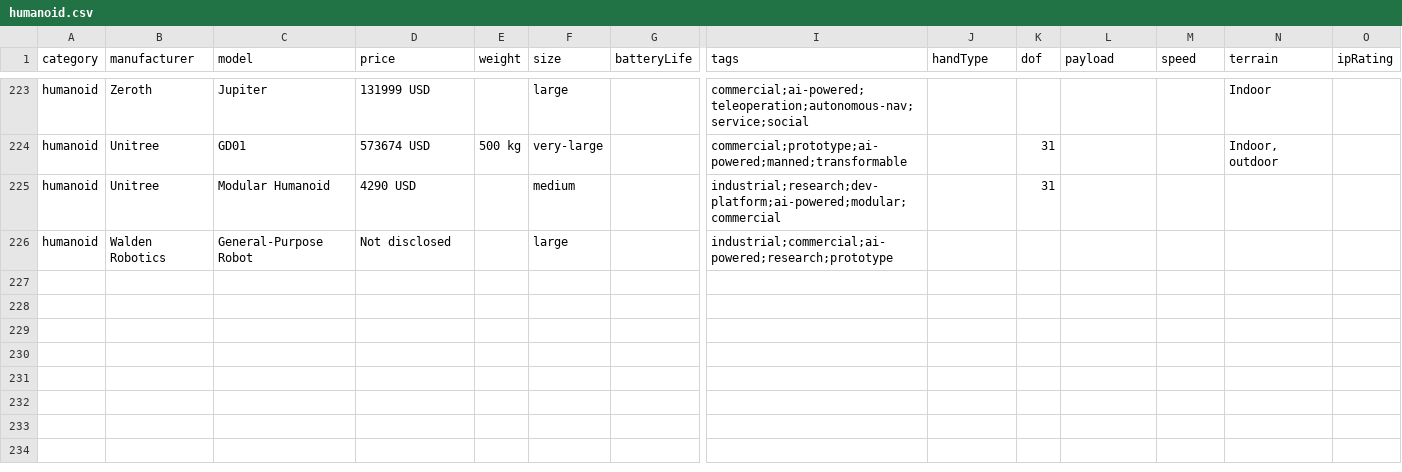
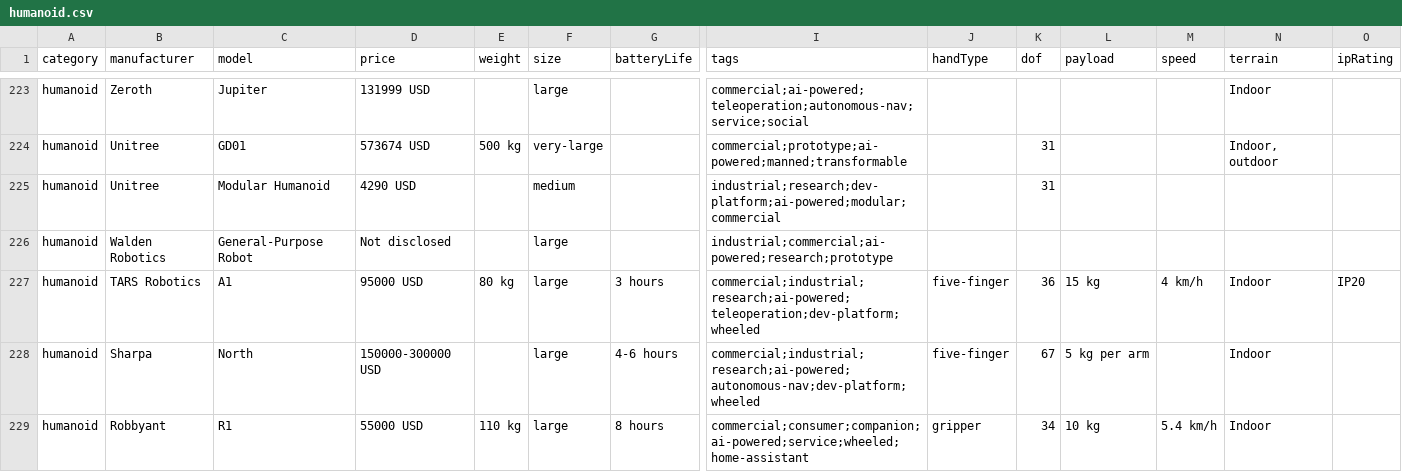
Before and after one commit to Huskynarr/robotics-directory, a CSV file: data/humanoid.csv, drawn as a sheet; only a part is shown, gaps mark what is left out; rows hold the shown columns only; the diff names each change by its address in the sheet, - before the commit and + after, or states it on an @@ line.

Commit message:
Add TARS Robotics A1, Sharpa North, Robbyant R1 humanoid robots with specs and images

```diff
--- a/data/humanoid.csv
+++ b/data/humanoid.csv
+row 227: humanoid | TARS Robotics | A1 | 95000 USD | 80 kg | large | 3 hours | commercial;industrial;research;ai-powered;teleoperation;dev-platform;wheeled | five-finger | 36 | 15 kg | 4 km/h | Indoor | IP20
+row 228: humanoid | Sharpa | North | 150000-300000 USD |  | large | 4-6 hours | commercial;industrial;research;ai-powered;autonomous-nav;dev-platform;wheeled | five-finger | 67 | 5 kg per arm |  | Indoor
+row 229: humanoid | Robbyant | R1 | 55000 USD | 110 kg | large | 8 hours | commercial;consumer;companion;ai-powered;service;wheeled;home-assistant | gripper | 34 | 10 kg | 5.4 km/h | Indoor
```
Also changed, not shown: 3 other files.
